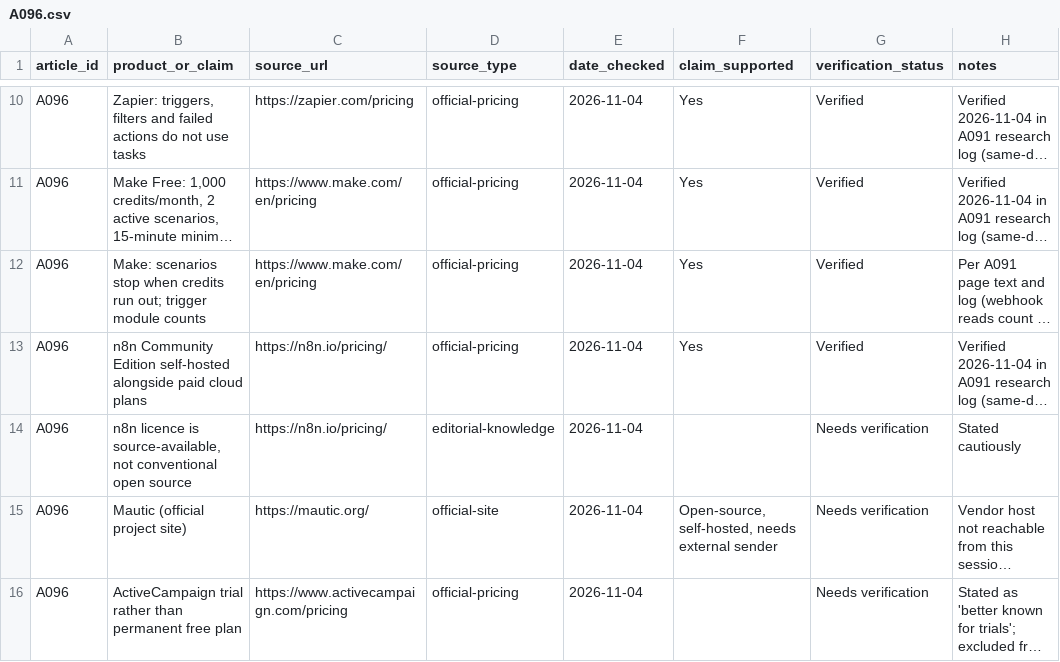
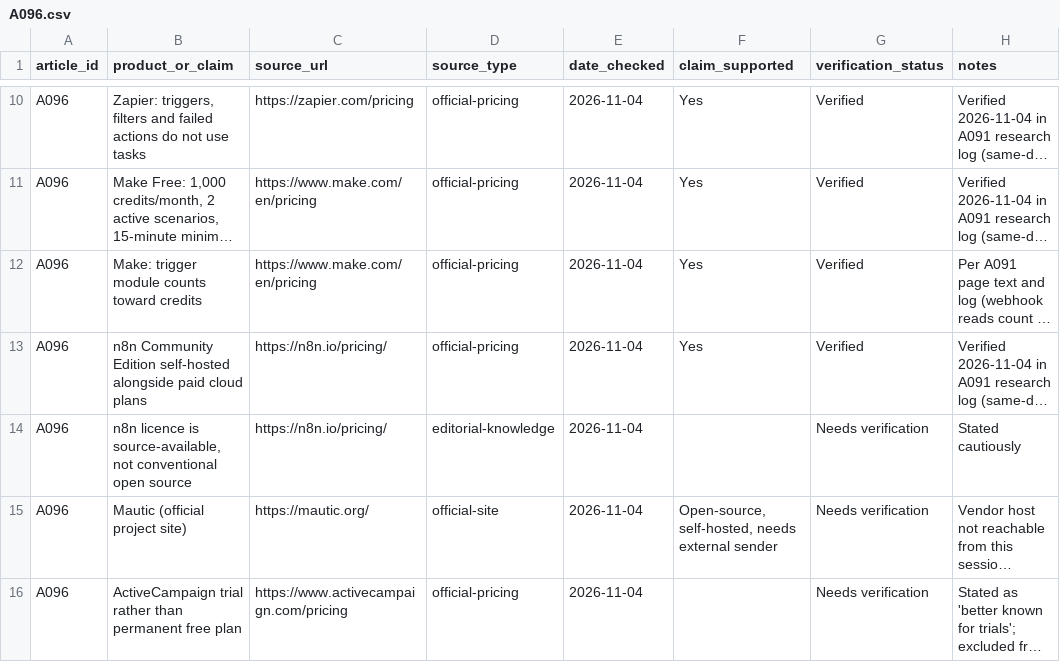
Before and after one commit to amitsinghs98/11-Microservice, a CSV file: growth-software-content-blueprint/strategy/research/A096.csv, drawn as a sheet; only a part is shown, gaps mark what is left out; long unchanged cells end in …; the diff names each change by its address in the sheet, - before the commit and + after, or states it on an @@ line.

```diff
--- a/growth-software-content-blueprint/strategy/research/A096.csv
+++ b/growth-software-content-blueprint/strategy/research/A096.csv
-B12 (product_or_claim): Make: scenarios stop when credits run out; trigger module counts
+B12 (product_or_claim): Make: trigger module counts toward credits
```
Also changed, not shown: 15 other files.
